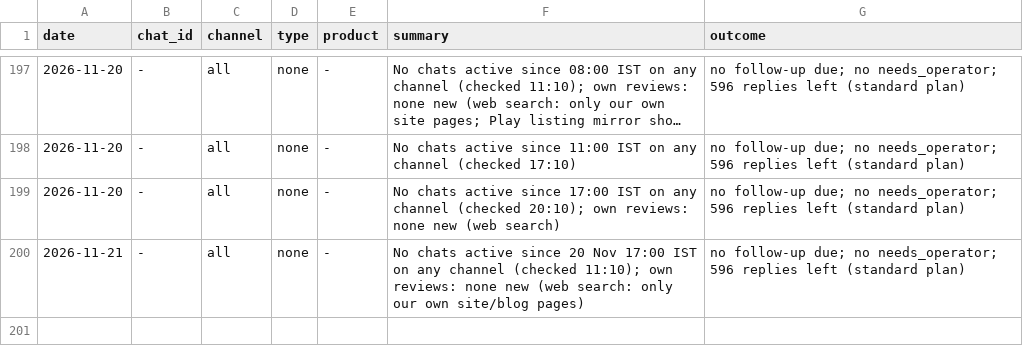
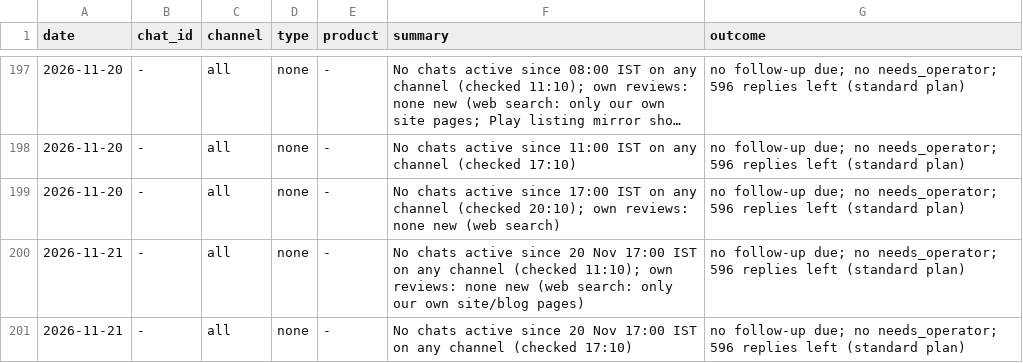
Before and after one commit to gjsgopi-dev/pureorganiczone-reels, a CSV file: insights/customer_feedback.csv, drawn as a sheet; only a part is shown, gaps mark what is left out; long unchanged cells end in …; the diff names each change by its address in the sheet, - before the commit and + after, or states it on an @@ line.

```diff
--- a/insights/customer_feedback.csv
+++ b/insights/customer_feedback.csv
+row 201: 2026-11-21 | - | all | none | - | No chats active since 20 Nov 17:00 IST on any channel (checked 17:10) | no follow-up due; no needs_operator; 596 replies left (standard plan)
```
Also changed, not shown: insights/growth_tests.csv, insights/reel_sales.csv, 4 other files.
